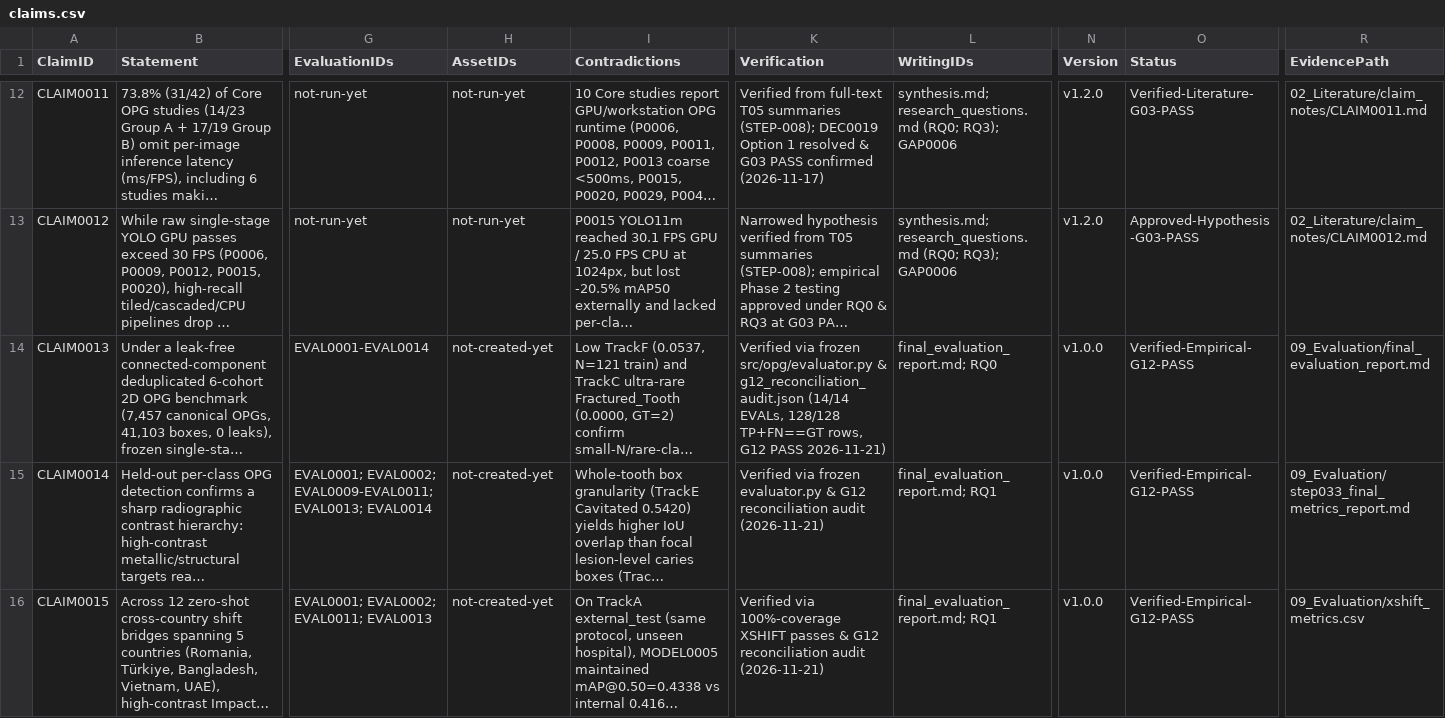
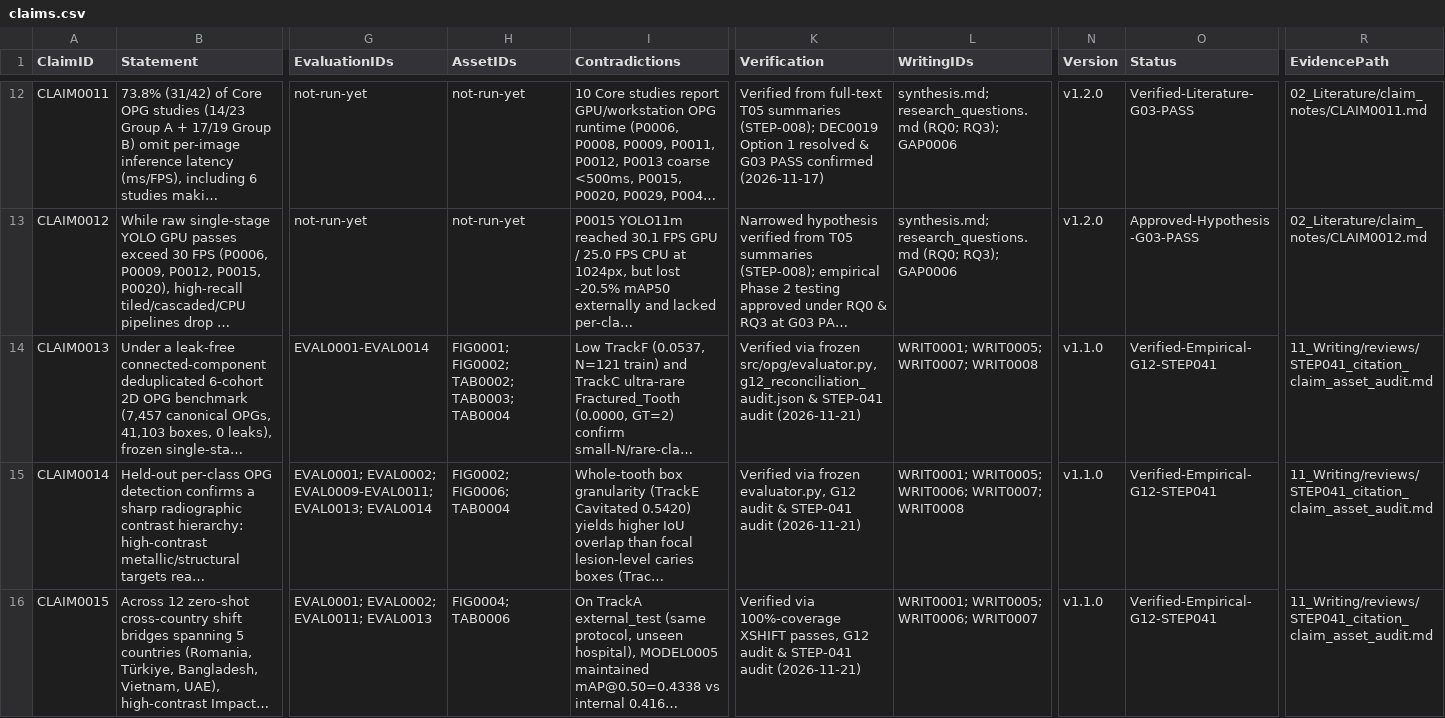
Before and after one commit to akhtaruzzamananik/Thesis-for-Defense, a CSV file: 02_Literature/claims.csv, drawn as a sheet; only a part is shown, gaps mark what is left out; long unchanged cells end in …; the diff covers the shown part only; the diff names each change by its address in the sheet, - before the commit and + after, or states it on an @@ line.

```diff
--- a/02_Literature/claims.csv
+++ b/02_Literature/claims.csv
-H14 (AssetIDs): not-created-yet
+H14 (AssetIDs): FIG0001; FIG0002; TAB0002; TAB0003; TAB0004
-K14 (Verification): …via frozen src/opg/evaluator.py & g12_reconciliation_audit.json (14/14 EVALs, 128/128 TP+FN==GT rows, G12 PASS 2026-11-21)
+K14 (Verification): …via frozen src/opg/evaluator.py, g12_reconciliation_audit.json & STEP-041 audit (2026-11-21)
-L14 (WritingIDs): final_evaluation_report.md; RQ0
+L14 (WritingIDs): WRIT0001; WRIT0005; WRIT0007; WRIT0008
-N14:N16 (Version): v1.0.0
+N14:N16 (Version): v1.1.0
-O14:O16 (Status): Verified-Empirical-G12-PASS
+O14:O16 (Status): Verified-Empirical-G12-STEP041
-R14 (EvidencePath): 09_Evaluation/final_evaluation_report.md
+R14 (EvidencePath): 11_Writing/reviews/STEP041_citation_claim_asset_audit.md
-H15 (AssetIDs): not-created-yet
+H15 (AssetIDs): FIG0002; FIG0006; TAB0004
-K15 (Verification): …via frozen evaluator.py & G12 reconciliation audit (2026-11-21)
+K15 (Verification): …via frozen evaluator.py, G12 audit & STEP-041 audit (2026-11-21)
-L15 (WritingIDs): final_evaluation_report.md; RQ1
+L15 (WritingIDs): WRIT0001; WRIT0005; WRIT0006; WRIT0007; WRIT0008
-R15 (EvidencePath): 09_Evaluation/step033_final_metrics_report.md
+R15 (EvidencePath): 11_Writing/reviews/STEP041_citation_claim_asset_audit.md
-H16 (AssetIDs): not-created-yet
+H16 (AssetIDs): FIG0004; TAB0006
-K16 (Verification): …100%-coverage XSHIFT passes & G12 reconciliation audit (2026-11-21)
+K16 (Verification): …100%-coverage XSHIFT passes, G12 audit & STEP-041 audit (2026-11-21)
-L16 (WritingIDs): final_evaluation_report.md; RQ1
+L16 (WritingIDs): WRIT0001; WRIT0005; WRIT0006; WRIT0007
-R16 (EvidencePath): 09_Evaluation/xshift_metrics.csv
+R16 (EvidencePath): 11_Writing/reviews/STEP041_citation_claim_asset_audit.md
```
Also changed, not shown: 12 edited cells elsewhere in this file, 10_Figures_Tables/assets.csv, 11_Writing/writing_registry.csv, 38 other files.
